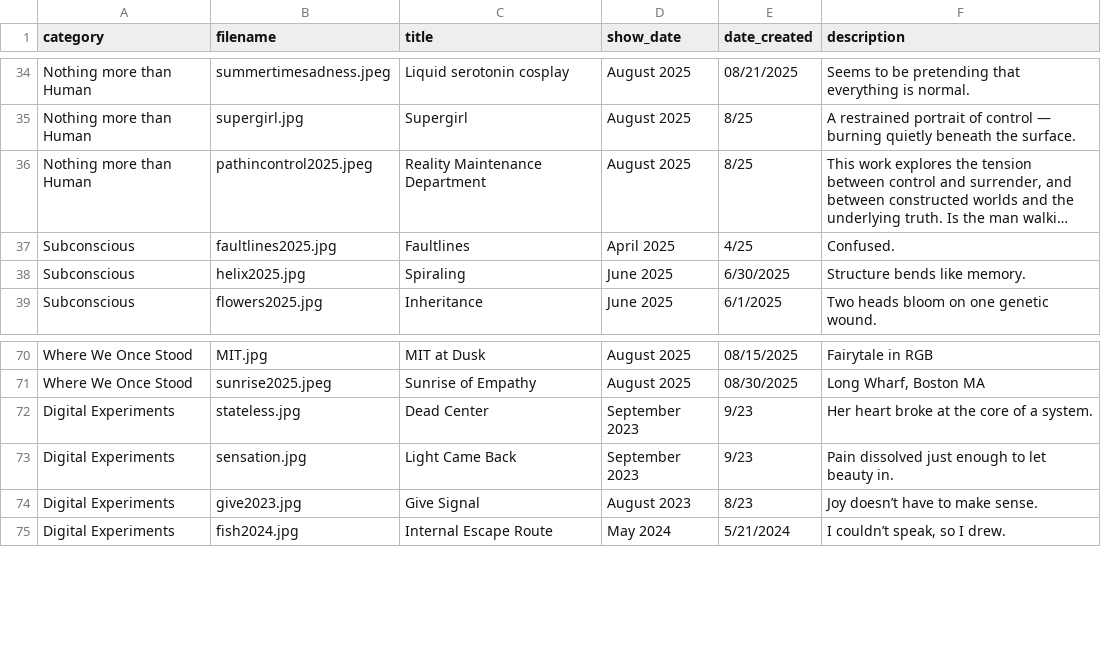
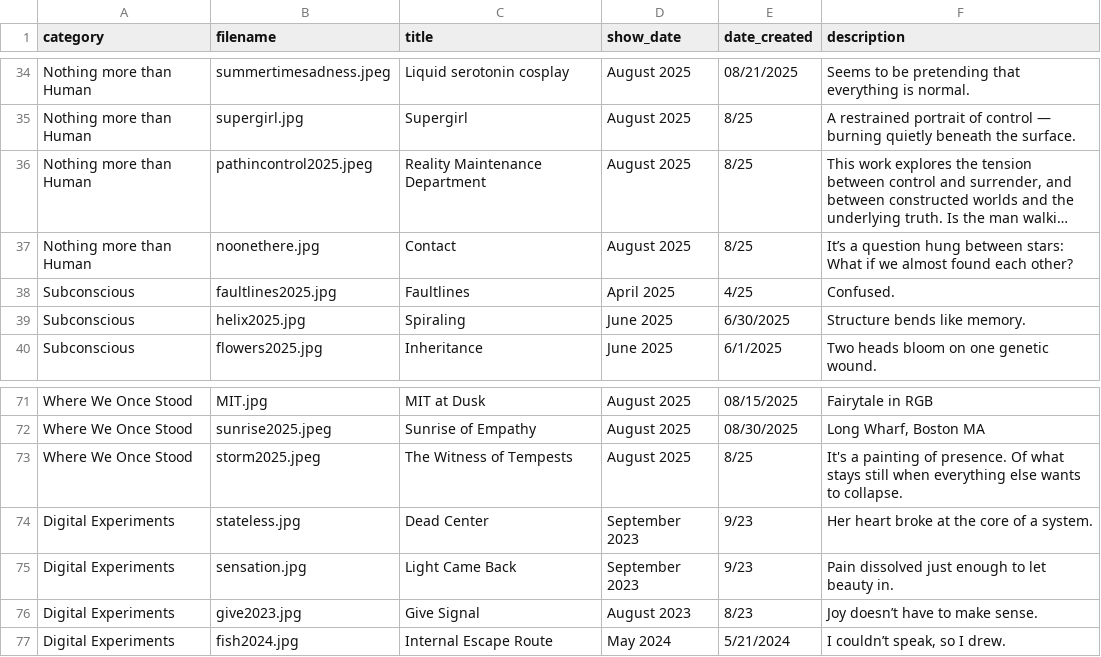
Before and after one commit to aparfenen/aparfenen-art, a CSV file: gallery_metadata.csv, drawn as a sheet; only a part is shown, gaps mark what is left out; long unchanged cells end in …; ↵ is a line break in a cell; the diff names each change by its address in the sheet, - before the commit and + after, or states it on an @@ line.

Commit message:
Gallery Update

```diff
--- a/gallery_metadata.csv
+++ b/gallery_metadata.csv
+row 37: Nothing more than Human | noonethere.jpg | Contact | August 2025 | 8/25 | It’s a question hung between stars: ↵ What if we almost found each other?
+row 73: Where We Once Stood | storm2025.jpeg | The Witness of Tempests | August 2025 | 8/25 | It's a painting of presence. Of what stays still when everything else wants to collapse.
```
Also changed, not shown: 3 other files.
